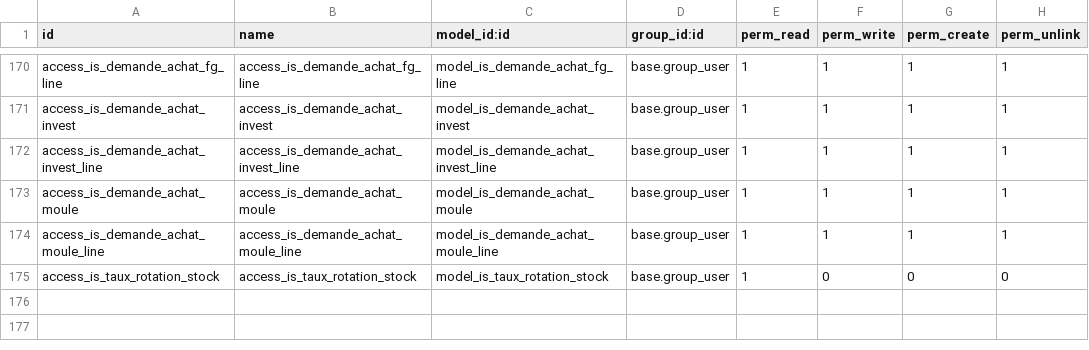
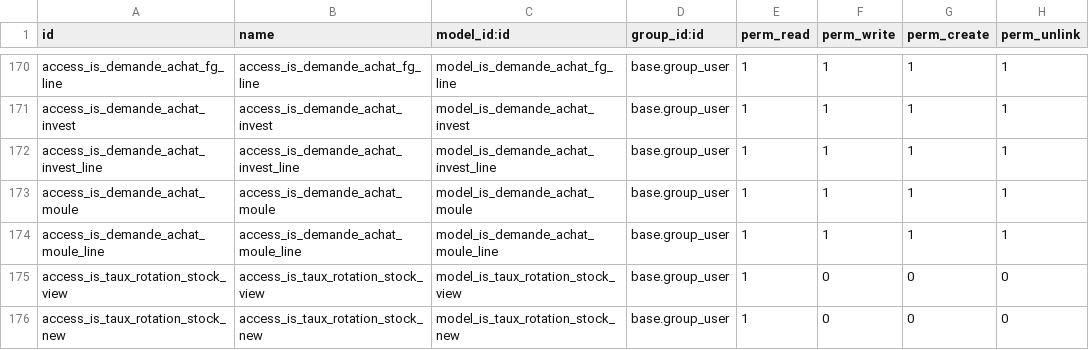
Before and after one commit to tonygalmiche/is_plastigray, a CSV file: security/ir.model.access.csv, drawn as a sheet; only a part is shown, gaps mark what is left out.

Commit message:
add is_taux_rotation_stock_new

```diff
--- a/security/ir.model.access.csv
+++ b/security/ir.model.access.csv
@@ -174,2 +174,3 @@ access_is_demande_achat_moule,access_is_demande_achat_moule,model_is_demande_ach
 access_is_demande_achat_moule_line,access_is_demande_achat_moule_line,model_is_demande_achat_moule_line,base.group_user,1,1,1,1
-access_is_taux_rotation_stock,access_is_taux_rotation_stock,model_is_taux_rotation_stock,base.group_user,1,0,0,0
+access_is_taux_rotation_stock_view,access_is_taux_rotation_stock_view,model_is_taux_rotation_stock_view,base.group_user,1,0,0,0
+access_is_taux_rotation_stock_new,access_is_taux_rotation_stock_new,model_is_taux_rotation_stock_new,base.group_user,1,0,0,0
```
Also changed, not shown: 8 other files.
